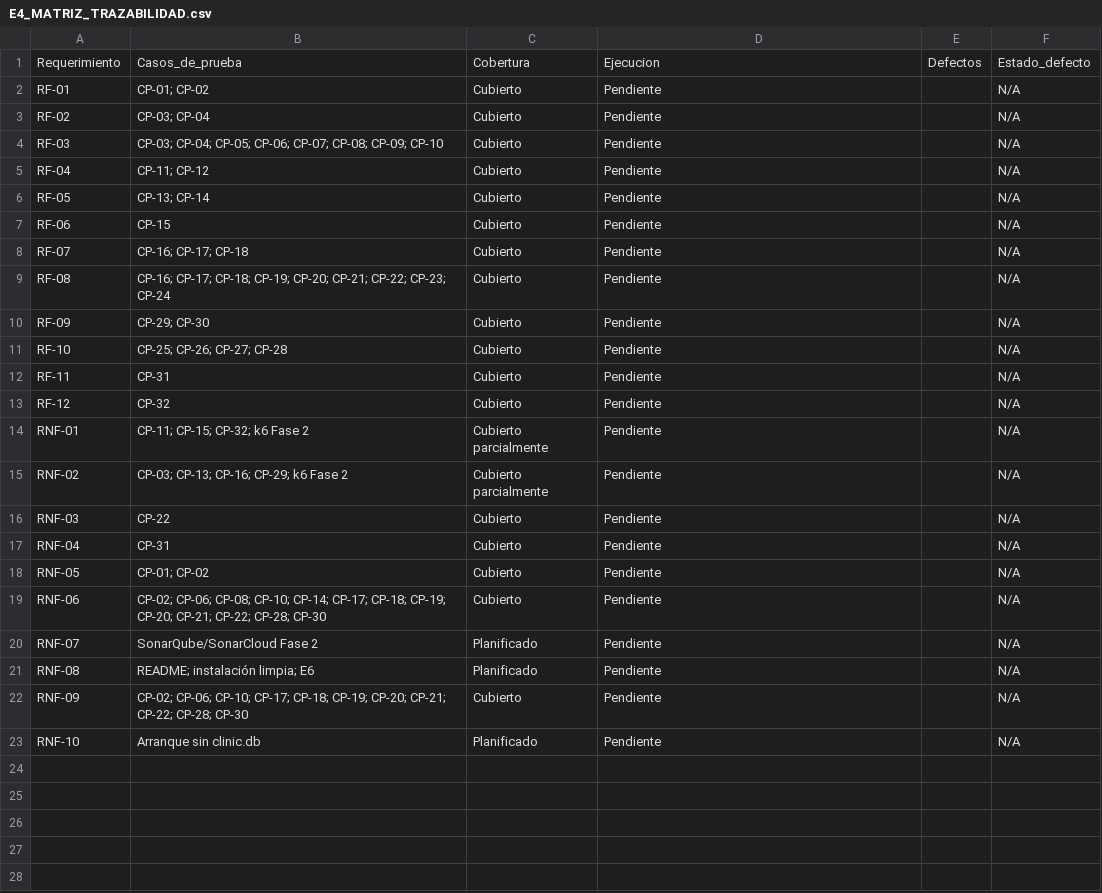
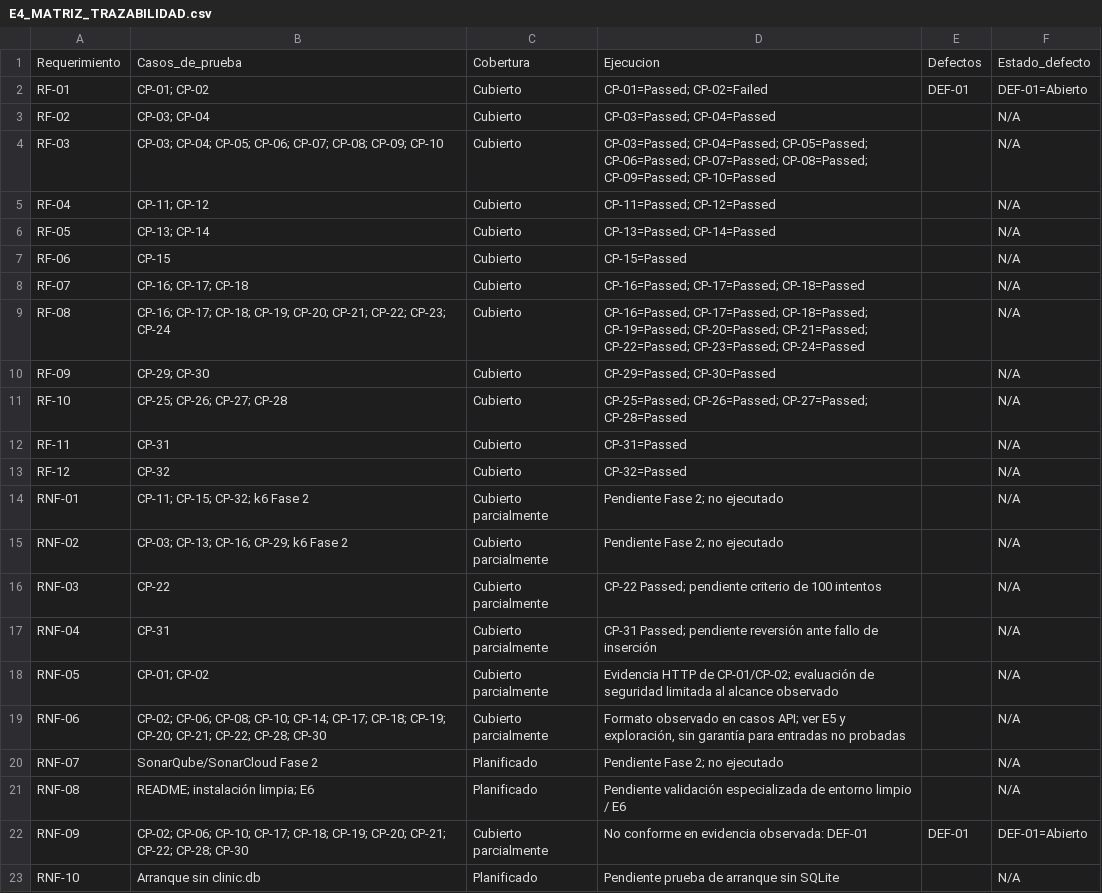
Before and after one commit to carlos11calderon/clinica-sqa-2026, a CSV file: docs/E4_MATRIZ_TRAZABILIDAD.csv, drawn as a sheet.

Commit message:
docs: actualizar trazabilidad con resultados E5

```diff
--- a/docs/E4_MATRIZ_TRAZABILIDAD.csv
+++ b/docs/E4_MATRIZ_TRAZABILIDAD.csv
@@ -1,23 +1,23 @@
 Requerimiento,Casos_de_prueba,Cobertura,Ejecucion,Defectos,Estado_defecto
-RF-01,"CP-01; CP-02",Cubierto,Pendiente,,N/A
-RF-02,"CP-03; CP-04",Cubierto,Pendiente,,N/A
-RF-03,"CP-03; CP-04; CP-05; CP-06; CP-07; CP-08; CP-09; CP-10",Cubierto,Pendiente,,N/A
-RF-04,"CP-11; CP-12",Cubierto,Pendiente,,N/A
-RF-05,"CP-13; CP-14",Cubierto,Pendiente,,N/A
-RF-06,"CP-15",Cubierto,Pendiente,,N/A
-RF-07,"CP-16; CP-17; CP-18",Cubierto,Pendiente,,N/A
-RF-08,"CP-16; CP-17; CP-18; CP-19; CP-20; CP-21; CP-22; CP-23; CP-24",Cubierto,Pendiente,,N/A
-RF-09,"CP-29; CP-30",Cubierto,Pendiente,,N/A
-RF-10,"CP-25; CP-26; CP-27; CP-28",Cubierto,Pendiente,,N/A
-RF-11,"CP-31",Cubierto,Pendiente,,N/A
-RF-12,"CP-32",Cubierto,Pendiente,,N/A
-RNF-01,"CP-11; CP-15; CP-32; k6 Fase 2","Cubierto parcialmente",Pendiente,,N/A
-RNF-02,"CP-03; CP-13; CP-16; CP-29; k6 Fase 2","Cubierto parcialmente",Pendiente,,N/A
-RNF-03,"CP-22",Cubierto,Pendiente,,N/A
-RNF-04,"CP-31",Cubierto,Pendiente,,N/A
-RNF-05,"CP-01; CP-02",Cubierto,Pendiente,,N/A
-RNF-06,"CP-02; CP-06; CP-08; CP-10; CP-14; CP-17; CP-18; CP-19; CP-20; CP-21; CP-22; CP-28; CP-30",Cubierto,Pendiente,,N/A
-RNF-07,"SonarQube/SonarCloud Fase 2",Planificado,Pendiente,,N/A
-RNF-08,"README; instalación limpia; E6",Planificado,Pendiente,,N/A
-RNF-09,"CP-02; CP-06; CP-10; CP-17; CP-18; CP-19; CP-20; CP-21; CP-22; CP-28; CP-30",Cubierto,Pendiente,,N/A
-RNF-10,"Arranque sin clinic.db",Planificado,Pendiente,,N/A
+RF-01,CP-01; CP-02,Cubierto,CP-01=Passed; CP-02=Failed,DEF-01,DEF-01=Abierto
+RF-02,CP-03; CP-04,Cubierto,CP-03=Passed; CP-04=Passed,,N/A
+RF-03,CP-03; CP-04; CP-05; CP-06; CP-07; CP-08; CP-09; CP-10,Cubierto,CP-03=Passed; CP-04=Passed; CP-05=Passed; CP-06=Passed; CP-07=Passed; CP-08=Passed; CP-09=Passed; CP-10=Passed,,N/A
+RF-04,CP-11; CP-12,Cubierto,CP-11=Passed; CP-12=Passed,,N/A
+RF-05,CP-13; CP-14,Cubierto,CP-13=Passed; CP-14=Passed,,N/A
+RF-06,CP-15,Cubierto,CP-15=Passed,,N/A
+RF-07,CP-16; CP-17; CP-18,Cubierto,CP-16=Passed; CP-17=Passed; CP-18=Passed,,N/A
+RF-08,CP-16; CP-17; CP-18; CP-19; CP-20; CP-21; CP-22; CP-23; CP-24,Cubierto,CP-16=Passed; CP-17=Passed; CP-18=Passed; CP-19=Passed; CP-20=Passed; CP-21=Passed; CP-22=Passed; CP-23=Passed; CP-24=Passed,,N/A
+RF-09,CP-29; CP-30,Cubierto,CP-29=Passed; CP-30=Passed,,N/A
+RF-10,CP-25; CP-26; CP-27; CP-28,Cubierto,CP-25=Passed; CP-26=Passed; CP-27=Passed; CP-28=Passed,,N/A
+RF-11,CP-31,Cubierto,CP-31=Passed,,N/A
+RF-12,CP-32,Cubierto,CP-32=Passed,,N/A
+RNF-01,CP-11; CP-15; CP-32; k6 Fase 2,Cubierto parcialmente,Pendiente Fase 2; no ejecutado,,N/A
+RNF-02,CP-03; CP-13; CP-16; CP-29; k6 Fase 2,Cubierto parcialmente,Pendiente Fase 2; no ejecutado,,N/A
+RNF-03,CP-22,Cubierto parcialmente,CP-22 Passed; pendiente criterio de 100 intentos,,N/A
+RNF-04,CP-31,Cubierto parcialmente,CP-31 Passed; pendiente reversión ante fallo de inserción,,N/A
+RNF-05,CP-01; CP-02,Cubierto parcialmente,Evidencia HTTP de CP-01/CP-02; evaluación de seguridad limitada al alcance observado,,N/A
+RNF-06,CP-02; CP-06; CP-08; CP-10; CP-14; CP-17; CP-18; CP-19; CP-20; CP-21; CP-22; CP-28; CP-30,Cubierto parcialmente,"Formato observado en casos API; ver E5 y exploración, sin garantía para entradas no probadas",,N/A
+RNF-07,SonarQube/SonarCloud Fase 2,Planificado,Pendiente Fase 2; no ejecutado,,N/A
+RNF-08,README; instalación limpia; E6,Planificado,Pendiente validación especializada de entorno limpio / E6,,N/A
+RNF-09,CP-02; CP-06; CP-10; CP-17; CP-18; CP-19; CP-20; CP-21; CP-22; CP-28; CP-30,Cubierto parcialmente,No conforme en evidencia observada: DEF-01,DEF-01,DEF-01=Abierto
+RNF-10,Arranque sin clinic.db,Planificado,Pendiente prueba de arranque sin SQLite,,N/A
```
Also changed, not shown: 1 other file.
